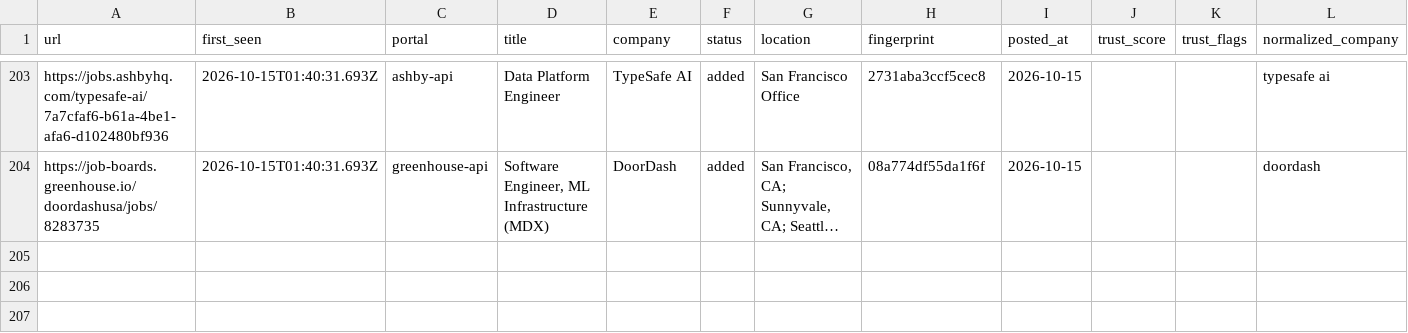
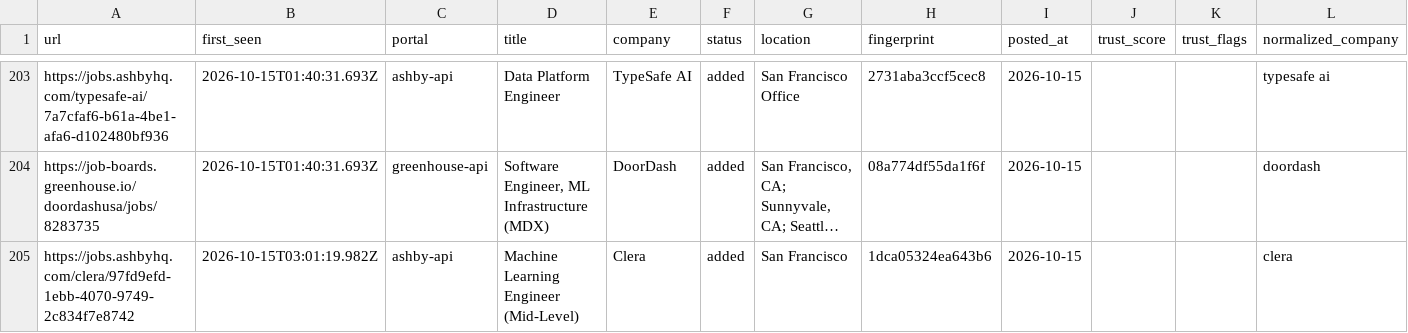
Before and after one commit to manavmalavia18/ghal-scanner, a TSV file: data/scan-history-tracked.tsv, drawn as a sheet; only a part is shown, gaps mark what is left out; long unchanged cells end in …; the diff names each change by its address in the sheet, - before the commit and + after, or states it on an @@ line.

```diff
--- a/data/scan-history-tracked.tsv
+++ b/data/scan-history-tracked.tsv
+row 205: https://jobs.ashbyhq.com/clera/97fd9efd-1ebb-4070-9749-2c834f7e8742 | 2026-10-15T03:01:19.982Z | ashby-api | Machine Learning Engineer (Mid-Level) | Clera | added | San Francisco | 1dca05324ea643b6 | 2026-10-15 |  |  | clera
```
Also changed, not shown: data/scan-runs.tsv, 3 other files.
